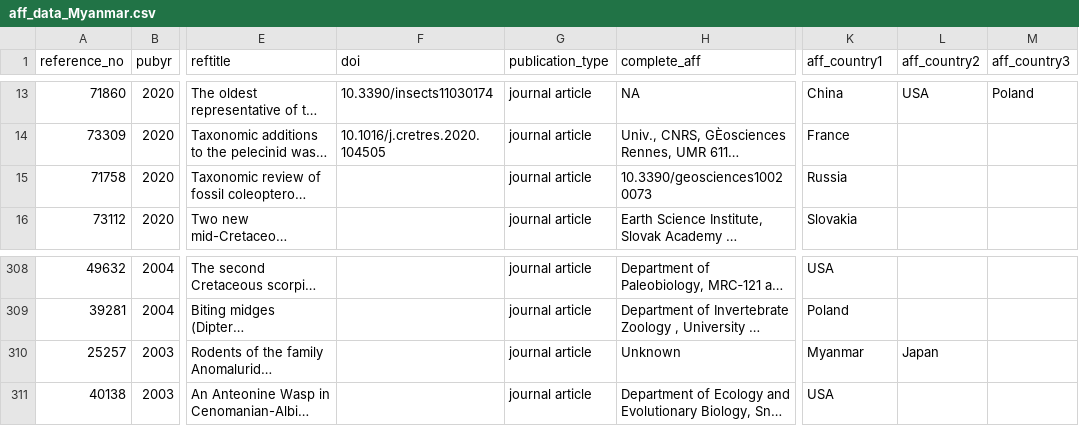
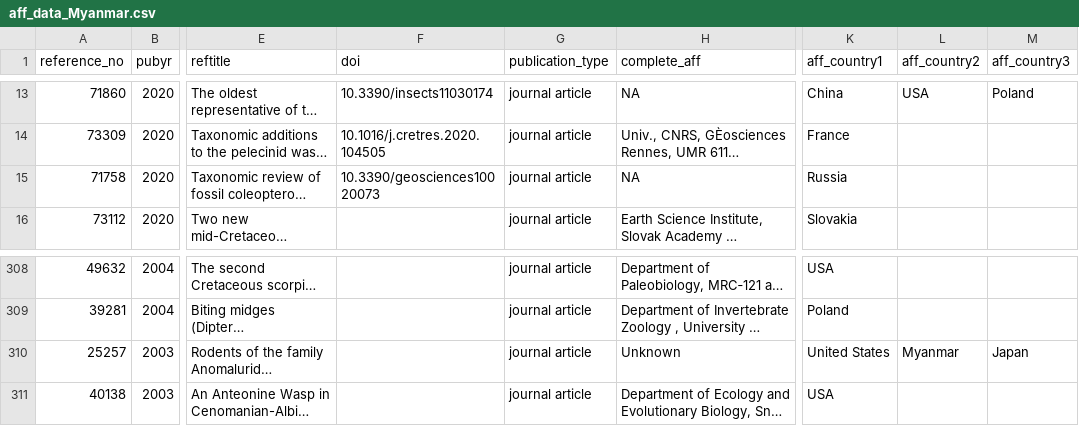
Before and after one commit to paleoscientometrics/Myanmar_amber, a CSV file: data/aff_data_Myanmar.csv, drawn as a sheet; only a part is shown, gaps mark what is left out; long unchanged cells end in …; the diff names each change by its address in the sheet, - before the commit and + after, or states it on an @@ line.

Commit message:
Data edits

```diff
--- a/data/aff_data_Myanmar.csv
+++ b/data/aff_data_Myanmar.csv
-F15 (doi): (empty)
+F15 (doi): 10.3390/geosciences10020073
-H15 (complete_aff): 10.3390/geosciences10020073
+H15 (complete_aff): NA
-K310 (aff_country1): Myanmar
+K310 (aff_country1): United States
-L310 (aff_country2): Japan
+L310 (aff_country2): Myanmar
-M310 (aff_country3): (empty)
+M310 (aff_country3): Japan
```
